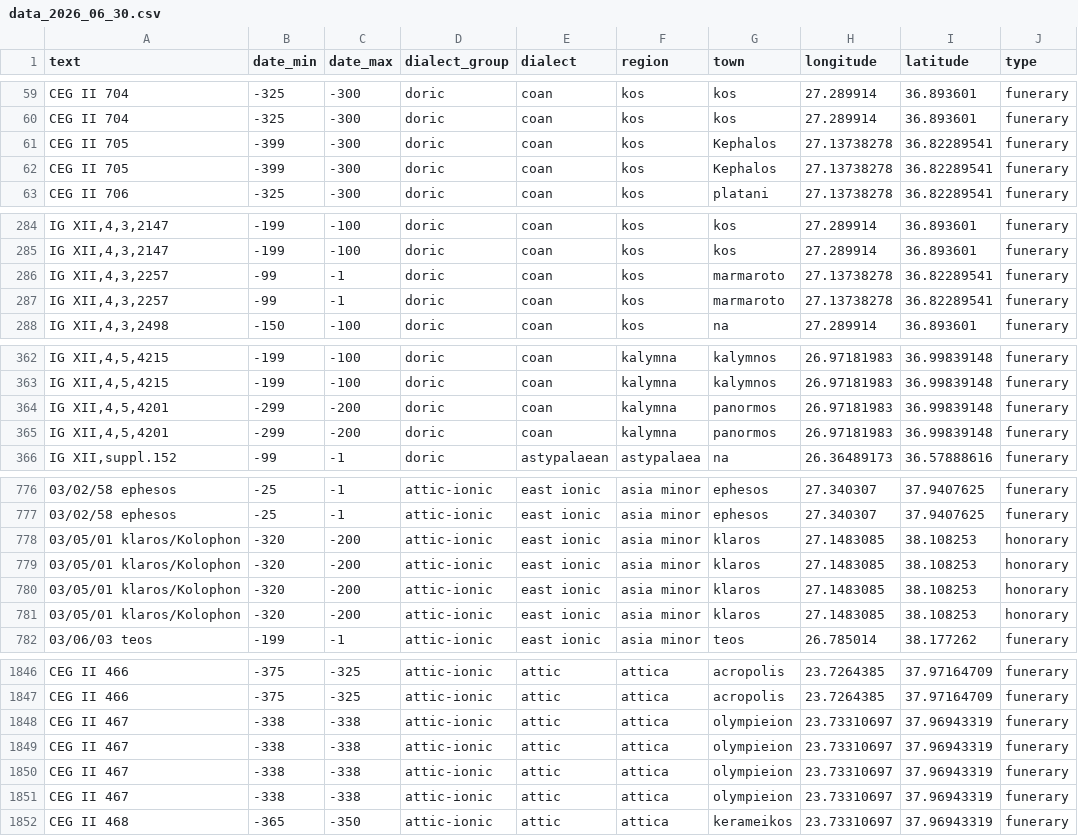
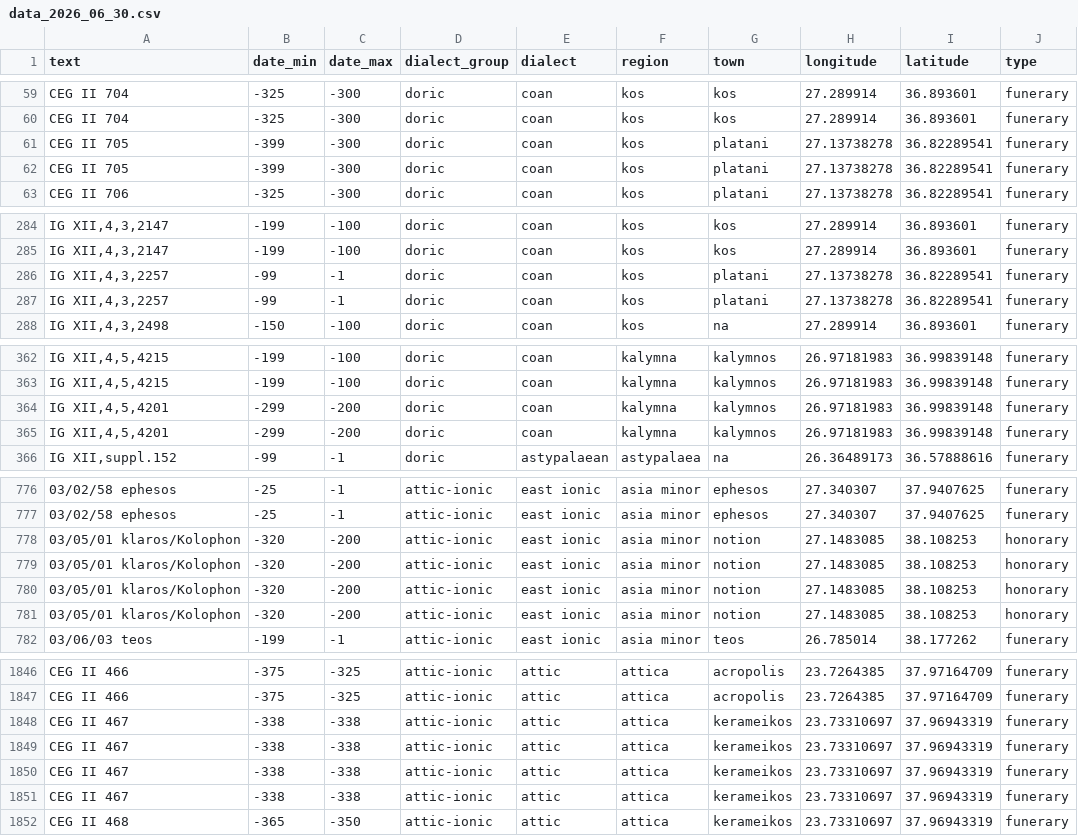
Before and after one commit to AnonymousPersona/dialect_mixture, a CSV file: data/data_2026_06_30.csv, drawn as a sheet; only a part is shown, gaps mark what is left out; the diff covers the shown part only; the diff names each change by its address in the sheet, - before the commit and + after, or states it on an @@ line.

```diff
--- a/data/data_2026_06_30.csv
+++ b/data/data_2026_06_30.csv
-G61:G62 (town): Kephalos
+G61:G62 (town): platani
-G286:G287 (town): marmaroto
+G286:G287 (town): platani
-G364:G365 (town): panormos
+G364:G365 (town): kalymnos
-G778:G781 (town): klaros
+G778:G781 (town): notion
-G1848:G1851 (town): olympieion
+G1848:G1851 (town): kerameikos
```
Also changed, not shown: 26 edited cells elsewhere in this file.
